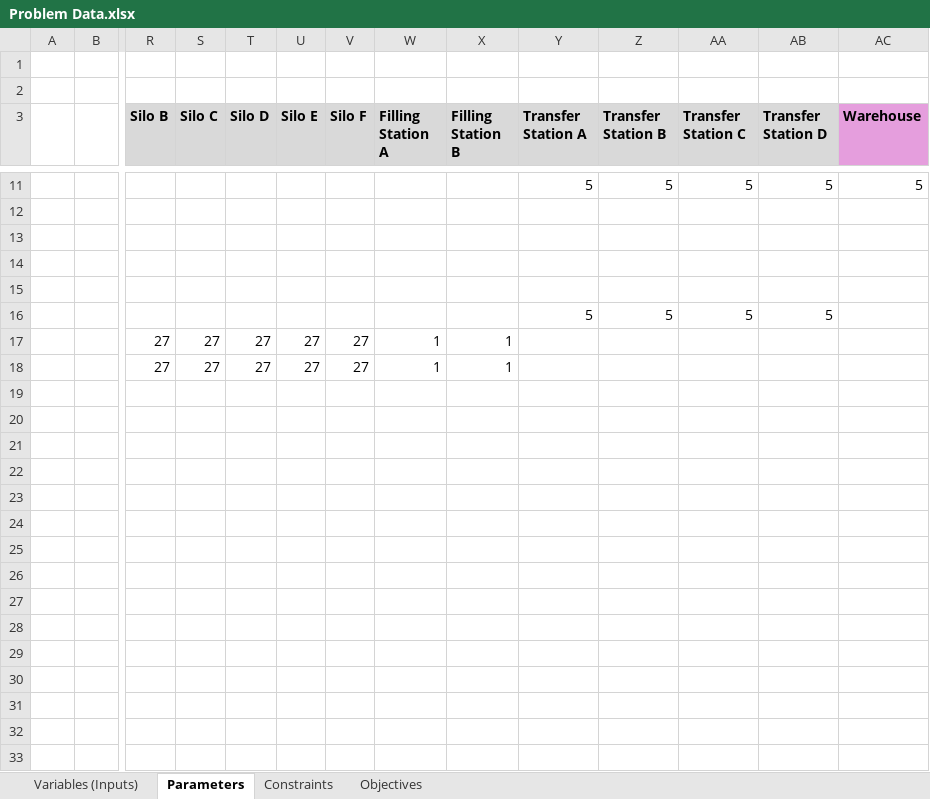
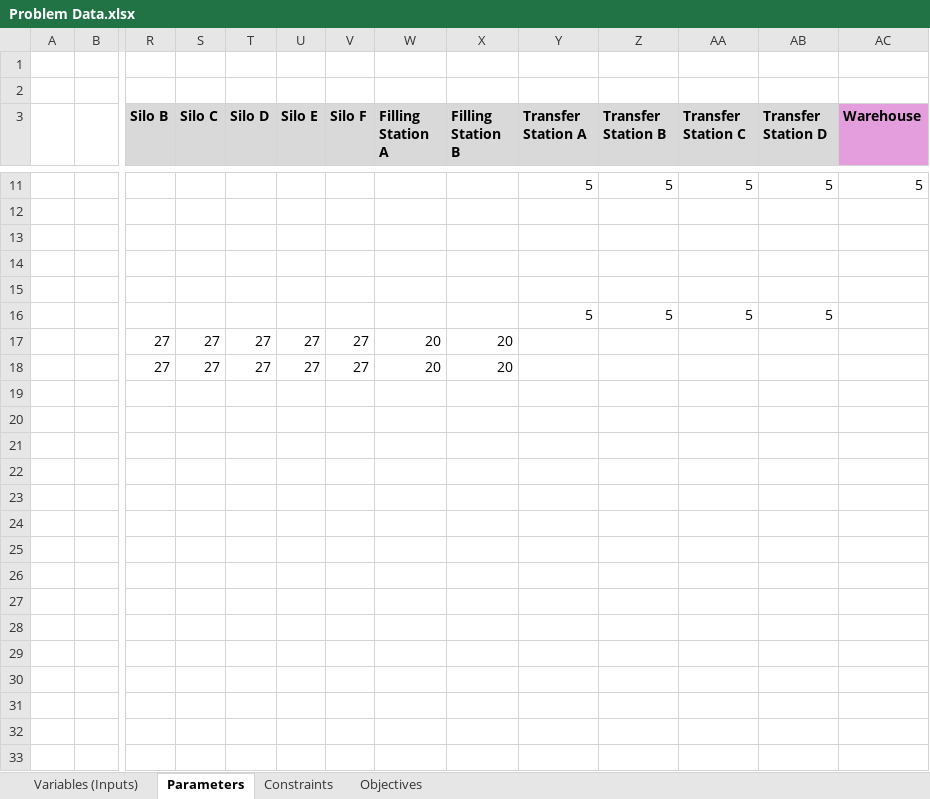
Before and after one commit to AhmedElZubair38/pioneersHackathon2, an Excel workbook: Problem Data.xlsx, sheet Parameters, drawn as a sheet; only a part is shown, gaps mark what is left out; values as stored, in another font and other column widths than the file's, no borders; charts and pictures and conditional formats not drawn; rows hold the shown columns only; the diff covers the shown part only; the diff names each change by its address in the sheet, - before the commit and + after, or states it on an @@ line.

```diff
--- a/Problem Data.xlsx (sheet Parameters)
+++ b/Problem Data.xlsx (sheet Parameters)
-W17:W18 (Filling Station A): 1
+W17:W18 (Filling Station A): 20
-X17:X18 (Filling Station B): 1
+X17:X18 (Filling Station B): 20
-row 23: (empty)
-row 24: (empty)
-row 25: (empty)
-row 26: (empty)
-row 27: (empty)
-row 28: (empty)
-row 29: (empty)
-row 30: (empty)
-row 31: (empty)
-row 32: (empty)
-row 33: (empty)
```
Also changed, not shown: 15 removed rows elsewhere in this sheet, sheet Variables (Inputs), charts or pictures, 8 other files.
